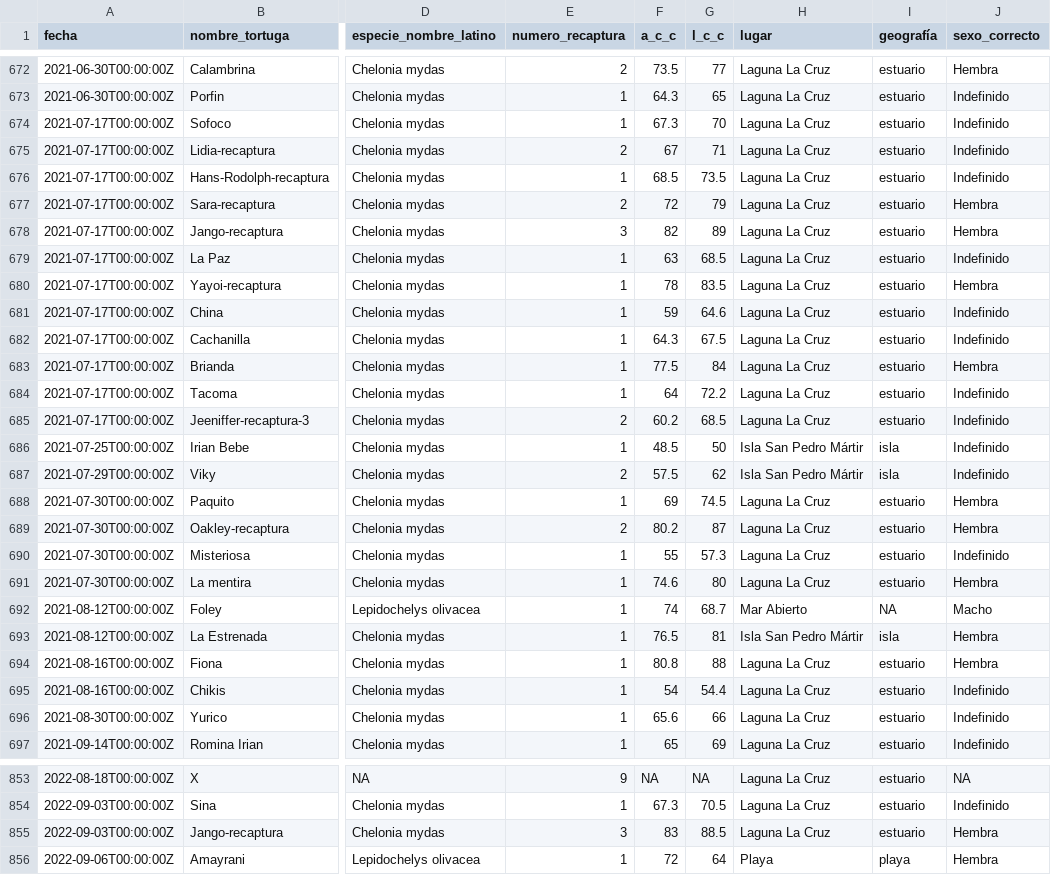
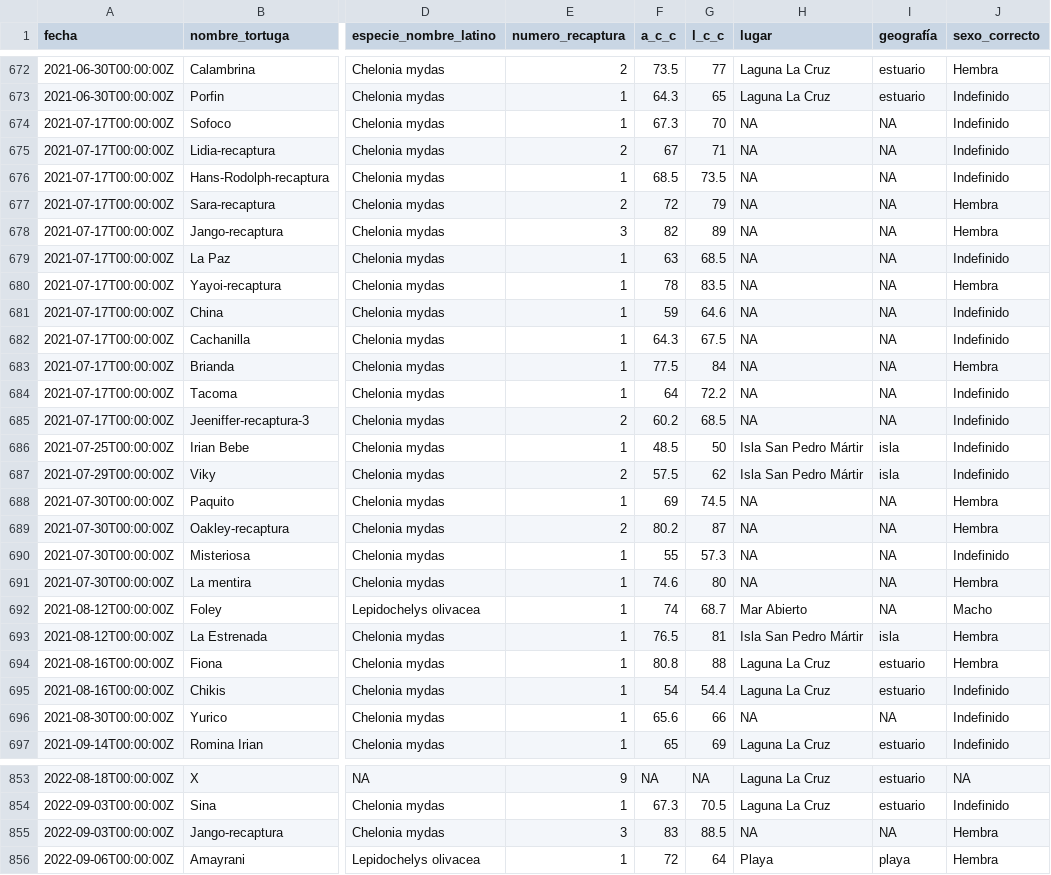
Before and after one commit to ES-1085/project-las-tortugueras, a CSV file: data/GTBK_turtle_measures.csv, drawn as a sheet; only a part is shown, gaps mark what is left out; the diff covers the shown part only; the diff names each change by its address in the sheet, - before the commit and + after, or states it on an @@ line.

```diff
--- a/data/GTBK_turtle_measures.csv
+++ b/data/GTBK_turtle_measures.csv
-H674:H685 (lugar): Laguna La Cruz
+H674:H685 (lugar): NA
-I674:I685 (geografía): estuario
+I674:I685 (geografía): NA
-H688:H691 (lugar): Laguna La Cruz
+H688:H691 (lugar): NA
-I688:I691 (geografía): estuario
+I688:I691 (geografía): NA
-H696 (lugar): Laguna La Cruz
+H696 (lugar): NA
-I696 (geografía): estuario
+I696 (geografía): NA
-H855 (lugar): Laguna La Cruz
+H855 (lugar): NA
-I855 (geografía): estuario
+I855 (geografía): NA
```
Also changed, not shown: 144 edited cells elsewhere in this file, 3 other files.
